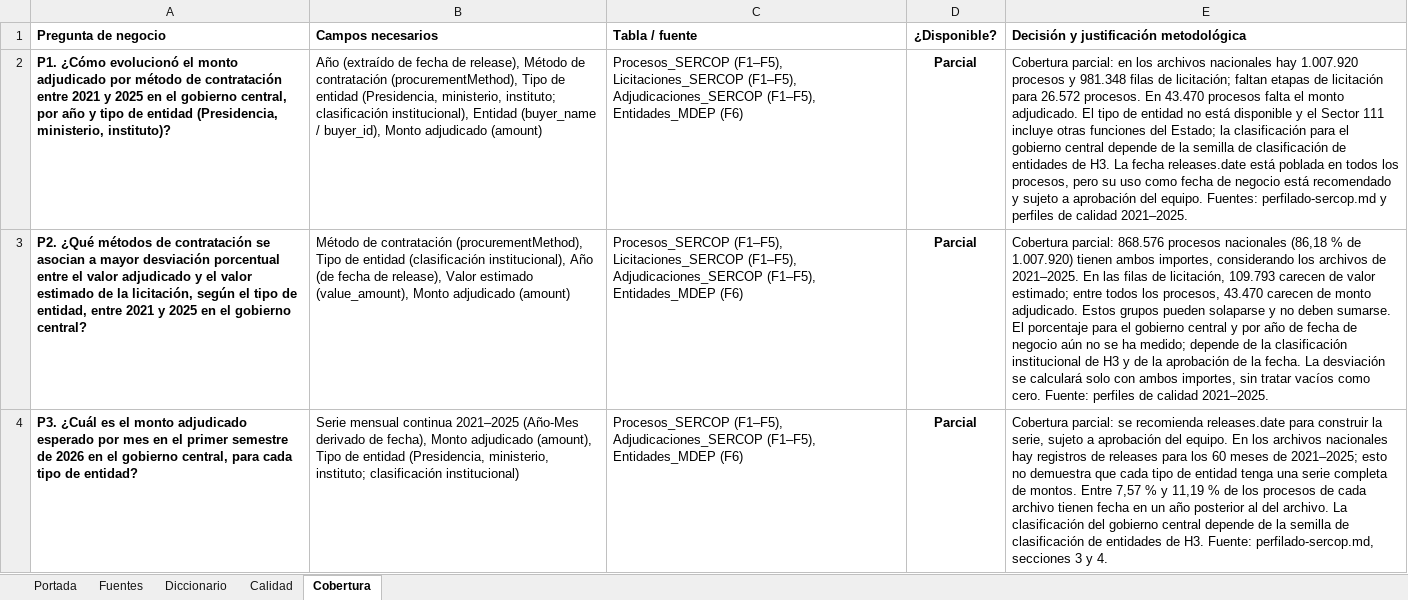
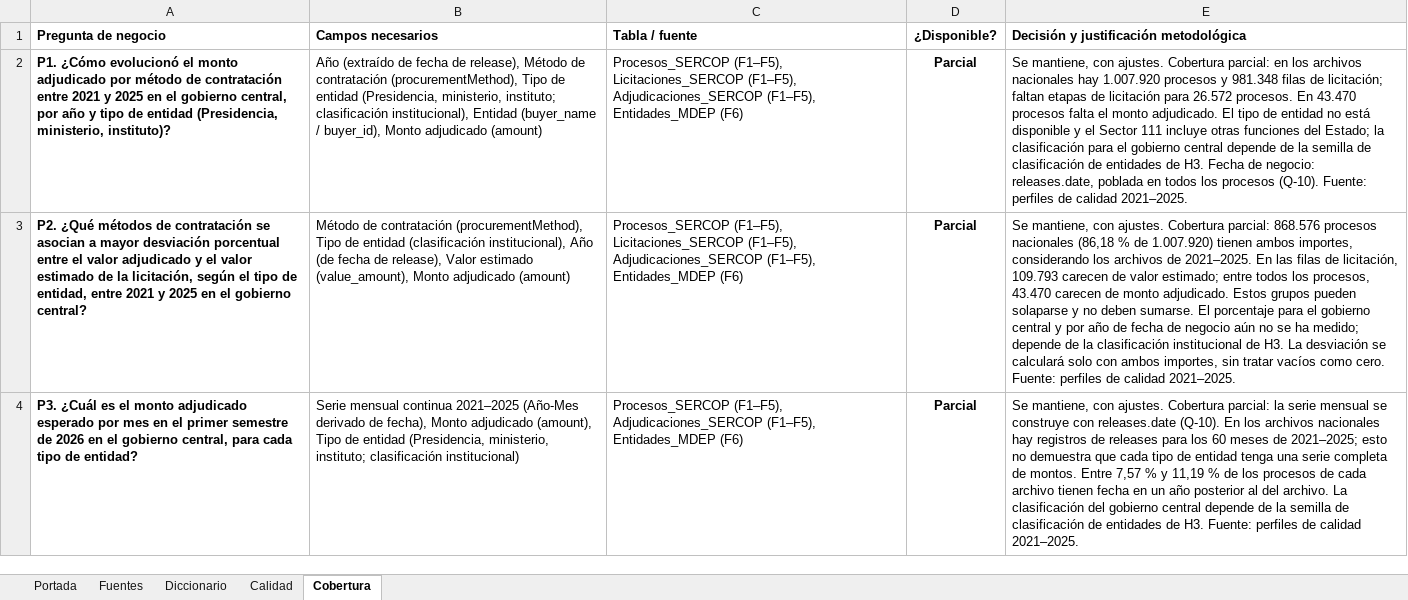
Before and after one commit to Vladimirjon/ec-gov-procurement-dw, an Excel workbook: deliverables/h2/Proyecto_Grupo5_Hito2.xlsx, sheet Cobertura, drawn as a sheet; values as stored, in another font and other column widths than the file's, no borders; the diff names each change by its address in the sheet, - before the commit and + after, or states it on an @@ line.

Commit message:
fix(h2): corregir los hallazgos de la revisión del PDF de entrega (#86)
## Resumen

Corrige los 13 hallazgos de la revisión externa del PDF de entrega del
Hito 2 (`H2BravoFreireGuajanPasquelTorres.pdf`). No se encontró ningún
P0.

**P1**
- El prefijo de `ocid` en el diccionario es `ocds-5wno2w-` (no
`5wno2d-`), como en los 1.007.920 procesos.
- La introducción de la Parte 3 declara que el perfilado se hizo sobre
todo el conjunto de datos (criterio de la sección 7 de la guía).
- Cobertura: cada pregunta «se mantiene, con ajustes» y la fecha de
negocio es `releases.date` (decisión del líder, 21/11); Q-03 y S-03 ya
no la presentan como pendiente.

**P2**
- Q-11 aclara que las 186.359 filas salieron de una prueba previa con la
configuración por defecto; con `QuoteStyle.Csv`, el `.pbix` entregado
muestra 981.348 (captura S02).
- Las fuentes se numeran de F1 a F7 en la Tabla 1, como las cita la
matriz de cobertura.
- La Tabla 2 se arma con los registros de descarga: 17 archivos con su
SHA-256 (incluidas las 5 secciones de gob.ec y los JSON usados solo para
contraste).
- Se quitaron del documento las rutas internas (`*.md`, `scripts/`,
`docs/`) y las referencias a ADR.
- Nuevo Q-13: consistencia de `buyer_name` (4.108 → 3.683 valores al
unificar espacios y mayúsculas, 425 variantes).
- Nuevo S-05: completitud de `ocid`, `buyer_id`, `buyer_name` y `date`
(0 vacíos).
- La matriz usa S-05 y Q-13, y Q-E06 indica que compara SERCOP con el
catálogo del MDEP.

**P3**
- El encabezado lleva «Título:» y «Equipo #: 5».
- Las filas Q-E tienen el mismo registro que el resto: importes en USD y
millones, e «Impacto …».
- Se corrigieron las palabras partidas («procurementMetho d»,
«ADMINISTRA CION»).
- La descarga parcial de 2024 que estaba en `datos_crudos` quedó
registrada en `descargas-sercop.csv`.

## Verificación
- `uv sync --locked`, `uv run ruff check`, `uv run ruff format --check`
y `uv run pytest` (160 pruebas) en verde.
- `compare_hito2_xlsx_sources.py`: 0 discrepancias en 461 celdas.
- Las cifras nuevas se recalcularon desde los CSV derivados con Python
`-I`.
- El PDF regenerado tiene 10 páginas y se revisó a imagen.
- El libro se actualizó desde Excel (filas insertadas y valores
copiados) para conservar su formato.

## No verificado
- No se abrió el `.pbix`: no cambia con estas correcciones.

Avanza #65

```diff
--- a/deliverables/h2/Proyecto_Grupo5_Hito2.xlsx (sheet Cobertura)
+++ b/deliverables/h2/Proyecto_Grupo5_Hito2.xlsx (sheet Cobertura)
-E2: Cobertura parcial: en los archivos nacionales hay 1.007.920 procesos y 981.348 filas de licitación; faltan etapas de licitación para 26.572 procesos. En 43.470 procesos falta el monto adjudicado. El tipo de entidad no está disponible y el Sector 111 incluye otras funciones del Estado; la clasificación para el gobierno central depende de la semilla de clasificación de entidades de H3. La fecha releases.date está poblada en todos los procesos, pero su uso como fecha de negocio está recomendado y sujeto a aprobación del equipo. Fuentes: perfilado-sercop.md y perfiles de…
+E2: Se mantiene, con ajustes. Cobertura parcial: en los archivos nacionales hay 1.007.920 procesos y 981.348 filas de licitación; faltan etapas de licitación para 26.572 procesos. En 43.470 procesos falta el monto adjudicado. El tipo de entidad no está disponible y el Sector 111 incluye otras funciones del Estado; la clasificación para el gobierno central depende de la semilla de clasificación de entidades de H3. Fecha de negocio: releases.date, poblada en todos los procesos (Q-10). Fuente: perfiles de…
-E3: Cobertura parcial: 868.576 procesos nacionales (86,18 % de 1.007.920) tienen ambos importes, considerando los archivos de 2021–2025. En las filas de licitación, 109.793 carecen de valor estimado; entre todos los procesos, 43.470 carecen de monto adjudicado. Estos grupos pueden solaparse y no deben sumarse. El porcentaje para el gobierno central y por año de fecha de negocio aún no se ha medido; depende de la clasificación institucional de H3 y de la aprobación de la fecha. La desviación…
+E3: Se mantiene, con ajustes. Cobertura parcial: 868.576 procesos nacionales (86,18 % de 1.007.920) tienen ambos importes, considerando los archivos de 2021–2025. En las filas de licitación, 109.793 carecen de valor estimado; entre todos los procesos, 43.470 carecen de monto adjudicado. Estos grupos pueden solaparse y no deben sumarse. El porcentaje para el gobierno central y por año de fecha de negocio aún no se ha medido; depende de la clasificación institucional de H3. La desviación…
-E4: Cobertura parcial: se recomienda releases.date para construir la serie, sujeto a aprobación del equipo. En los archivos nacionales hay registros de releases para los 60 meses de 2021–2025; esto no demuestra que cada tipo de entidad tenga una serie completa de montos. Entre 7,57 % y 11,19 % de los procesos de cada archivo tienen fecha en un año posterior al del archivo. La clasificación del gobierno central depende de la semilla de clasificación de entidades de H3. Fuente: perfilado-sercop.md, secciones 3 y 4.
+E4: Se mantiene, con ajustes. Cobertura parcial: la serie mensual se construye con releases.date (Q-10). En los archivos nacionales hay registros de releases para los 60 meses de 2021–2025; esto no demuestra que cada tipo de entidad tenga una serie completa de montos. Entre 7,57 % y 11,19 % de los procesos de cada archivo tienen fecha en un año posterior al del archivo. La clasificación del gobierno central depende de la semilla de clasificación de entidades de H3. Fuente: perfiles de calidad 2021–2025.
```
Also changed, not shown: sheet Calidad, sheet Fuentes, sheet Diccionario, sheet Portada, 9 other files.
